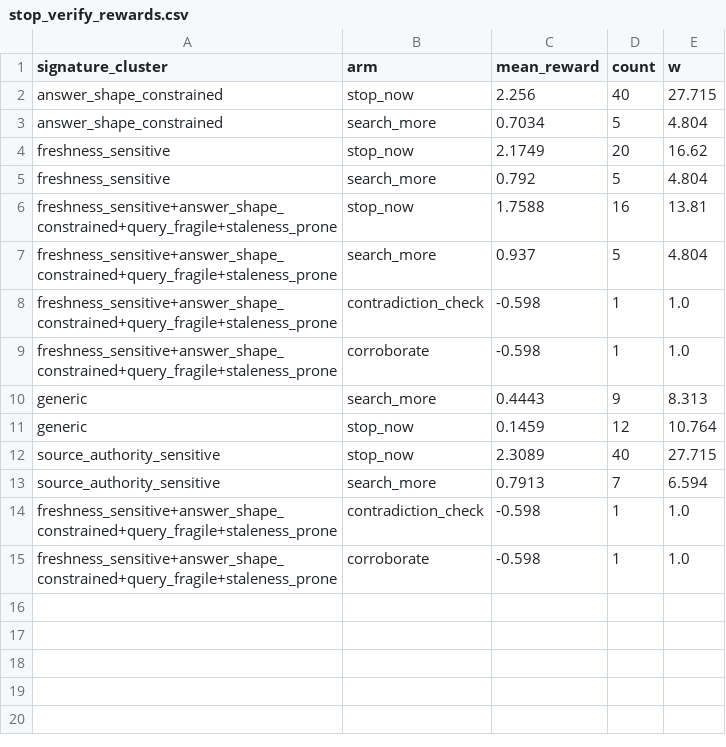
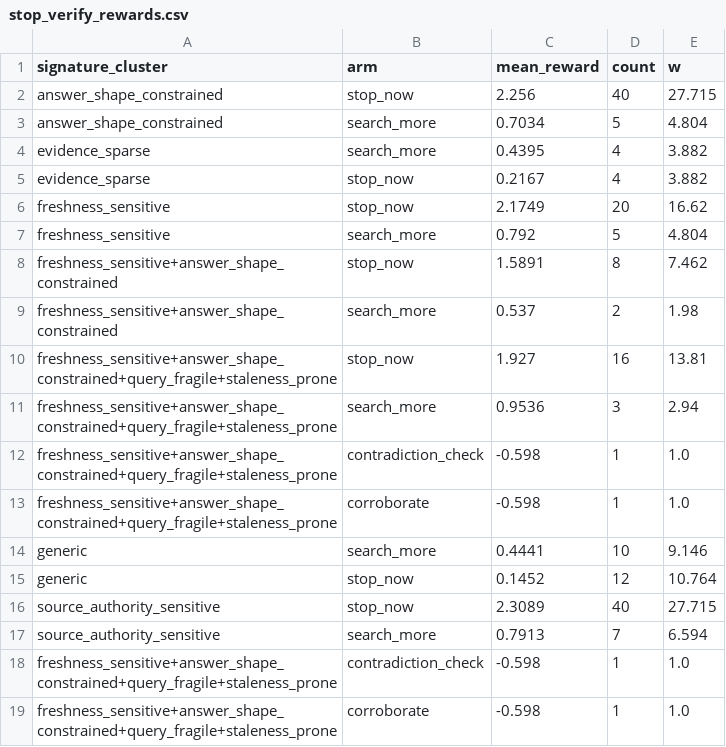
Before and after one commit to yoheinakajima/regimes-probe, a CSV file: results/demo/stop_verify_rewards.csv, drawn as a sheet.

```diff
--- a/results/demo/stop_verify_rewards.csv
+++ b/results/demo/stop_verify_rewards.csv
@@ -3,10 +3,14 @@ answer_shape_constrained,stop_now,2.256,40,27.715
 answer_shape_constrained,search_more,0.7034,5,4.804
+evidence_sparse,search_more,0.4395,4,3.882
+evidence_sparse,stop_now,0.2167,4,3.882
 freshness_sensitive,stop_now,2.1749,20,16.62
 freshness_sensitive,search_more,0.792,5,4.804
-freshness_sensitive+answer_shape_constrained+query_fragile+staleness_prone,stop_now,1.7588,16,13.81
-freshness_sensitive+answer_shape_constrained+query_fragile+staleness_prone,search_more,0.937,5,4.804
+freshness_sensitive+answer_shape_constrained,stop_now,1.5891,8,7.462
+freshness_sensitive+answer_shape_constrained,search_more,0.537,2,1.98
+freshness_sensitive+answer_shape_constrained+query_fragile+staleness_prone,stop_now,1.927,16,13.81
+freshness_sensitive+answer_shape_constrained+query_fragile+staleness_prone,search_more,0.9536,3,2.94
 freshness_sensitive+answer_shape_constrained+query_fragile+staleness_prone,contradiction_check,-0.598,1,1.0
 freshness_sensitive+answer_shape_constrained+query_fragile+staleness_prone,corroborate,-0.598,1,1.0
-generic,search_more,0.4443,9,8.313
-generic,stop_now,0.1459,12,10.764
+generic,search_more,0.4441,10,9.146
+generic,stop_now,0.1452,12,10.764
 source_authority_sensitive,stop_now,2.3089,40,27.715
```
Also changed, not shown: results/demo/budget_curve.csv, results/demo/query_rewards.csv, 36 other files.
